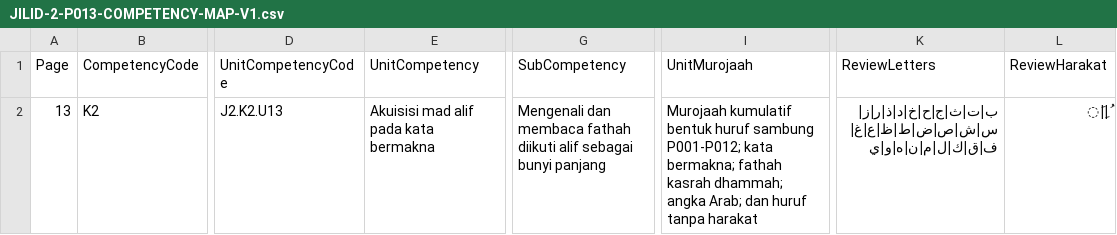
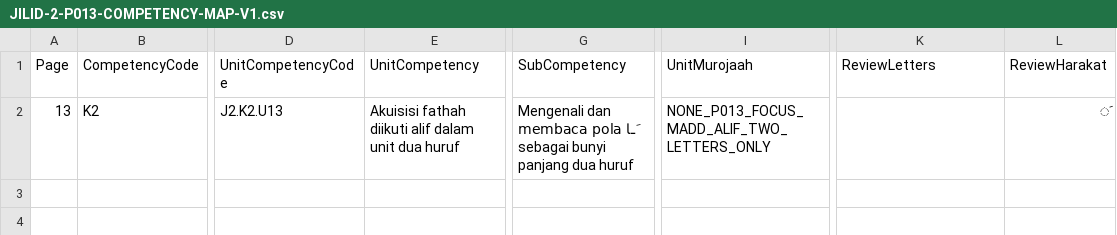
Before and after one commit to pesantrenriqa-boop/QURBATA, a CSV file: content/qwo/registry/JILID-2-P013-COMPETENCY-MAP-V1.csv, drawn as a sheet; only a part is shown, gaps mark what is left out; the diff names each change by its address in the sheet, - before the commit and + after, or states it on an @@ line.

Commit message:
fix(j2-p013): scope mad alif to two-letter units only

```diff
--- a/content/qwo/registry/JILID-2-P013-COMPETENCY-MAP-V1.csv
+++ b/content/qwo/registry/JILID-2-P013-COMPETENCY-MAP-V1.csv
-E2 (UnitCompetency): Akuisisi mad alif pada kata bermakna
+E2 (UnitCompetency): Akuisisi fathah diikuti alif dalam unit dua huruf
-G2 (SubCompetency): …dan membaca fathah diikuti alif sebagai bunyi panjang
+G2 (SubCompetency): …dan membaca pola ـَا sebagai bunyi panjang dua huruf
-I2 (UnitMurojaah): Murojaah kumulatif bentuk huruf sambung P001-P012; kata bermakna; fathah kasrah dhammah; angka Arab; dan huruf tanpa harakat
+I2 (UnitMurojaah): NONE_P013_FOCUS_MADD_ALIF_TWO_LETTERS_ONLY
-K2 (ReviewLetters): ب|ت|ث|ج|ح|خ|د|ذ|ر|ز|س|ش|ص|ض|ط|ظ|ع|غ|ف|ق|ك|ل|م|ن|ه|و|ي
+K2 (ReviewLetters): (empty)
-L2 (ReviewHarakat): َ|ِ|ُ
+L2 (ReviewHarakat): َ
```
